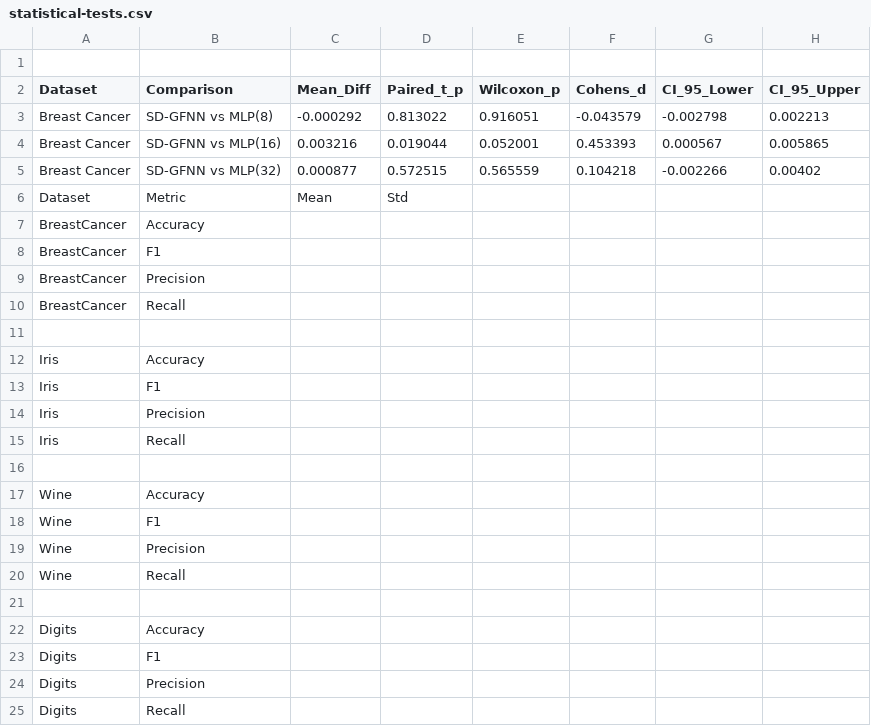
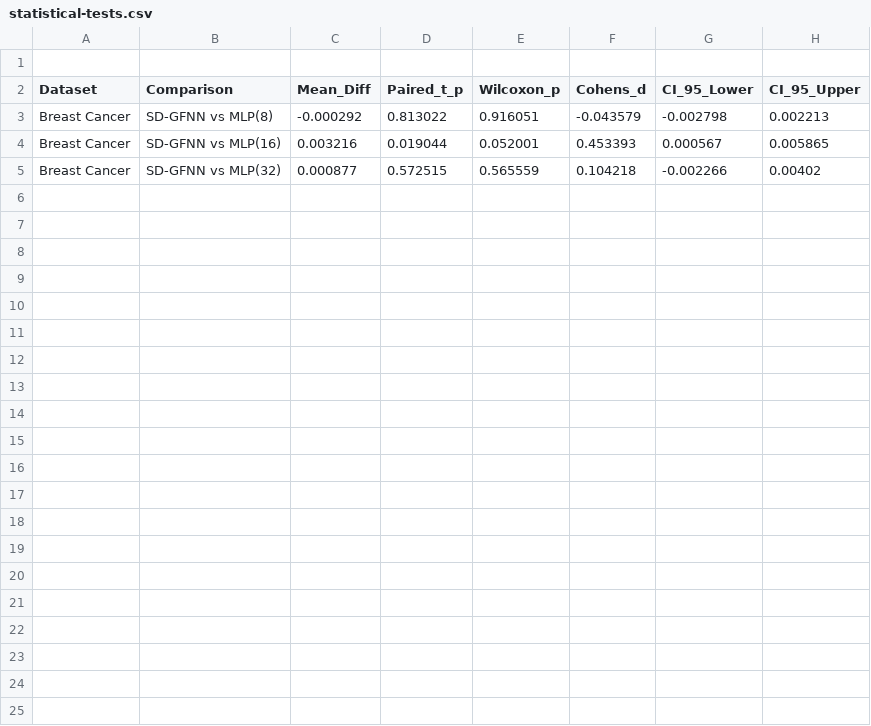
Before and after one commit to Research-Allen/SD-GFNN, a CSV file: Results/statistical-tests.csv, drawn as a sheet.

Commit message:
Update statistical-tests.csv

```diff
--- a/Results/statistical-tests.csv
+++ b/Results/statistical-tests.csv
@@ -5,21 +5 @@ Breast Cancer,SD-GFNN vs MLP(16),0.003216,0.019044,0.052001,0.453393,0.000567,0.
 Breast Cancer,SD-GFNN vs MLP(32),0.000877,0.572515,0.565559,0.104218,-0.002266,0.00402
-Dataset,Metric,Mean,Std
-BreastCancer,Accuracy,,
-BreastCancer,F1,,
-BreastCancer,Precision,,
-BreastCancer,Recall,,
-
-Iris,Accuracy,,
-Iris,F1,,
-Iris,Precision,,
-Iris,Recall,,
-
-Wine,Accuracy,,
-Wine,F1,,
-Wine,Precision,,
-Wine,Recall,,
-
-Digits,Accuracy,,
-Digits,F1,,
-Digits,Precision,,
-Digits,Recall,,
```
